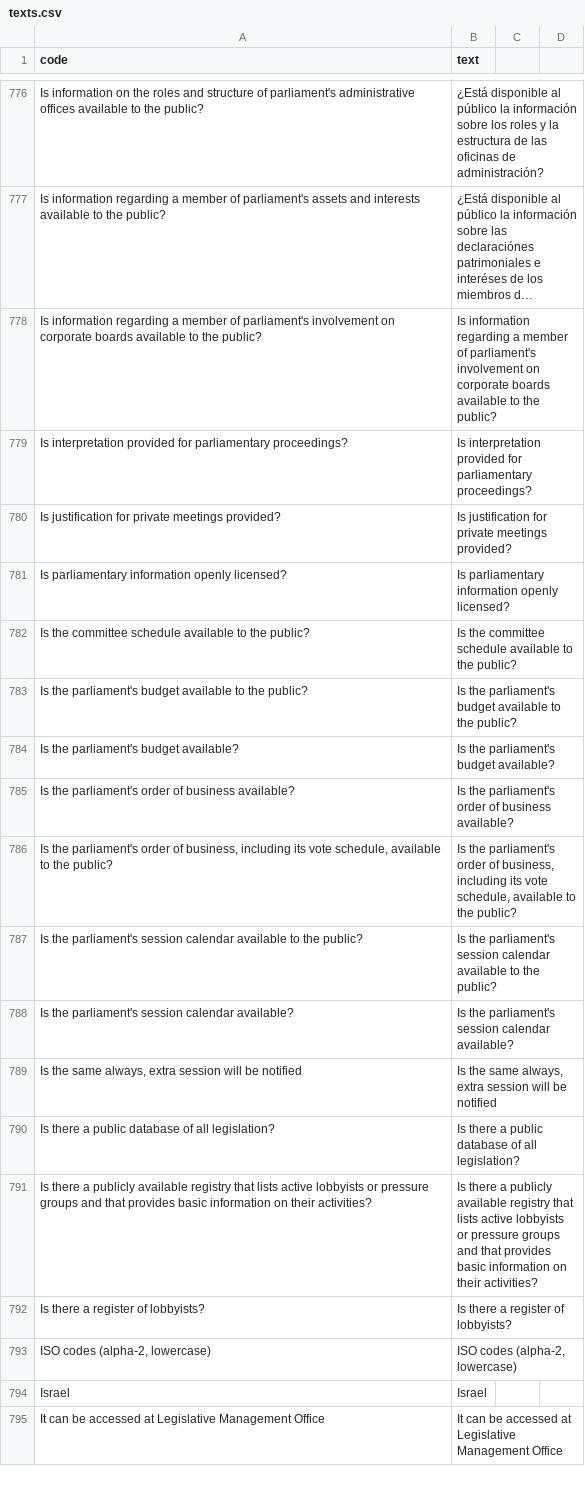
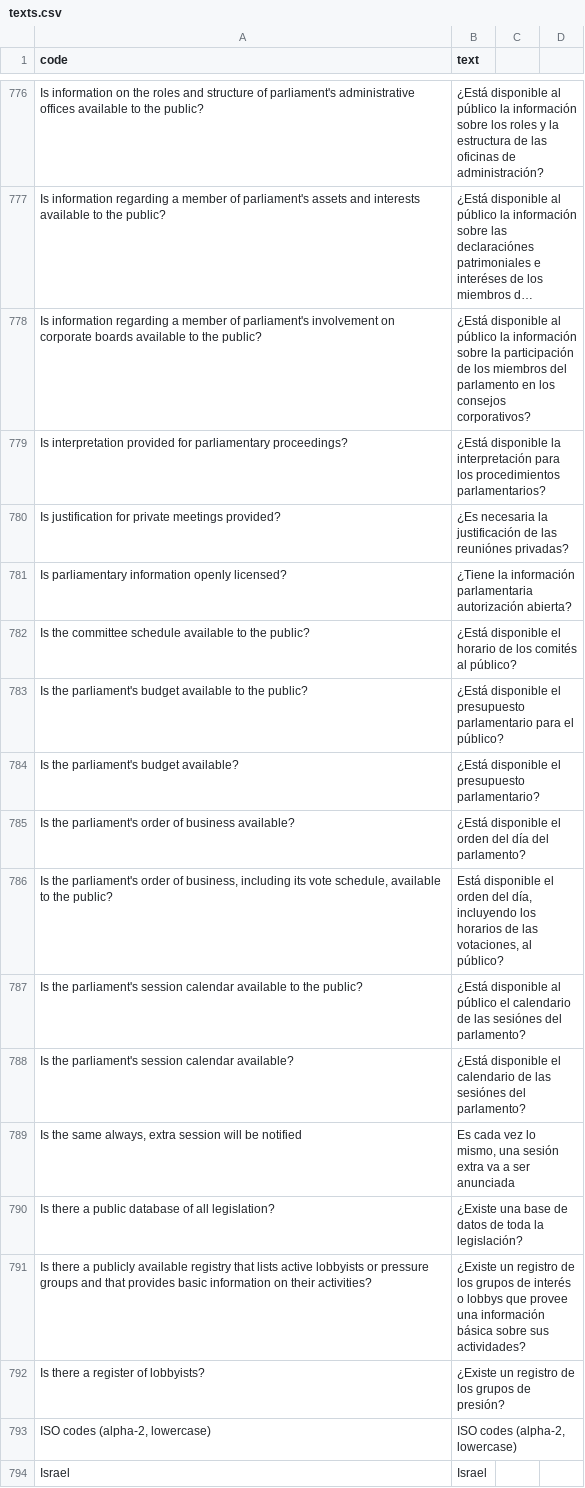
Before and after one commit to KohoVolit/legislative-openness-data-explorer-texts, a CSV file: es/data/texts.csv, drawn as a sheet; only a part is shown, gaps mark what is left out; the shorter side is filled out with more unchanged rows; long unchanged cells end in …; the diff names each change by its address in the sheet, - before the commit and + after, or states it on an @@ line.

Commit message:
Update texts.csv

```diff
--- a/es/data/texts.csv
+++ b/es/data/texts.csv
-B778 (text): Is information regarding a member of parliament's involvement on corporate boards available to the public?
+B778 (text): ¿Está disponible al público la información sobre la participación de los miembros del parlamento en los consejos corporativos?
-B779 (text): Is interpretation provided for parliamentary proceedings?
+B779 (text): ¿Está disponible la interpretación para los procedimientos parlamentarios?
-B780 (text): Is justification for private meetings provided?
+B780 (text): ¿Es necesaria la justificación de las reuniónes privadas?
-B781 (text): Is parliamentary information openly licensed?
+B781 (text): ¿Tiene la información parlamentaria autorización abierta?
-B782 (text): Is the committee schedule available to the public?
+B782 (text): ¿Está disponible el horario de los comités al público?
-B783 (text): Is the parliament's budget available to the public?
+B783 (text): ¿Está disponible el presupuesto parlamentario para el público?
-B784 (text): Is the parliament's budget available?
+B784 (text): ¿Está disponible el presupuesto parlamentario?
-B785 (text): Is the parliament's order of business available?
+B785 (text): ¿Está disponible el orden del día del parlamento?
-B786 (text): Is the parliament's order of business, including its vote schedule, available to the public?
+B786 (text): Está disponible el orden del día, incluyendo los horarios de las votaciones, al público?
-B787 (text): Is the parliament's session calendar available to the public?
+B787 (text): ¿Está disponible al público el calendario de las sesiónes del parlamento?
-B788 (text): Is the parliament's session calendar available?
+B788 (text): ¿Está disponible el calendario de las sesiónes del parlamento?
-B789 (text): Is the same always, extra session will be notified
+B789 (text): Es cada vez lo mismo, una sesión extra va a ser anunciada
-B790 (text): Is there a public database of all legislation?
+B790 (text): ¿Existe una base de datos de toda la legislación?
-B791 (text): Is there a publicly available registry that lists active lobbyists or pressure groups and that provides basic information on their activities?
+B791 (text): ¿Existe un registro de los grupos de interés o lobbys que provee una información básica sobre sus actividades?
-B792 (text): Is there a register of lobbyists?
+B792 (text): ¿Existe un registro de los grupos de presión?
```
